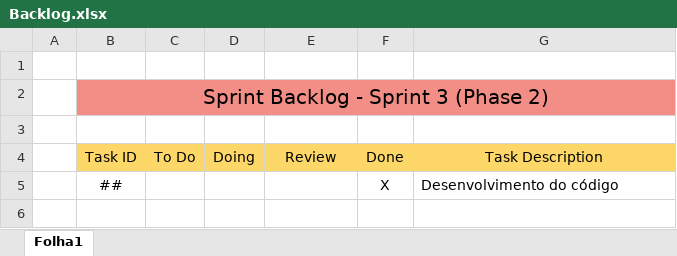
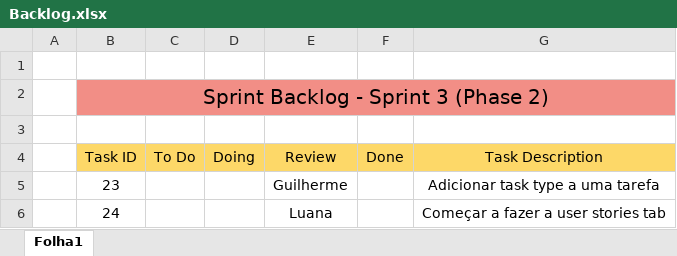
Before and after one commit to grfigueira/ganttproject, an Excel workbook: Phase 2/Sprint3/Backlog.xlsx, sheet Folha1, drawn as a sheet; values as stored, in another font and other column widths than the file's, no borders; charts and pictures not drawn; removed rows and columns are numbered as before the commit, all else as after; the diff names each change by its address in the sheet, - before the commit and + after, or states it on an @@ line.

```diff
--- a/Phase 2/Sprint3/Backlog.xlsx (sheet Folha1)
+++ b/Phase 2/Sprint3/Backlog.xlsx (sheet Folha1)
-row 5:  | ## |  |  |  | X | Desenvolvimento do código
+row 5:  | 23 |  |  | Guilherme |  | Adicionar task type a uma tarefa
+row 6:  | 24 |  |  | Luana |  | Começar a fazer a user stories tab
```
Also changed, not shown: Phase 2/Sprint3/Burndown Chart.xlsx, 16 other files.
